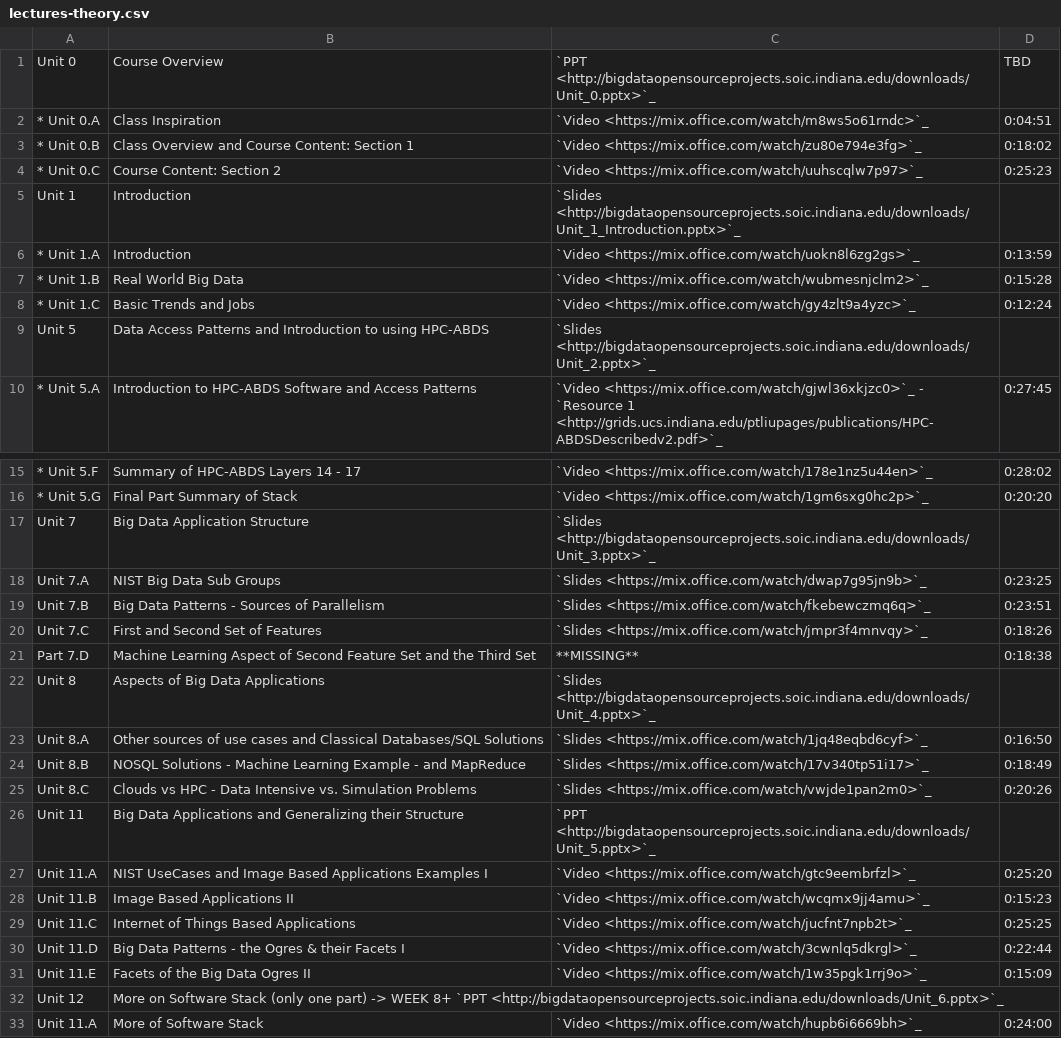
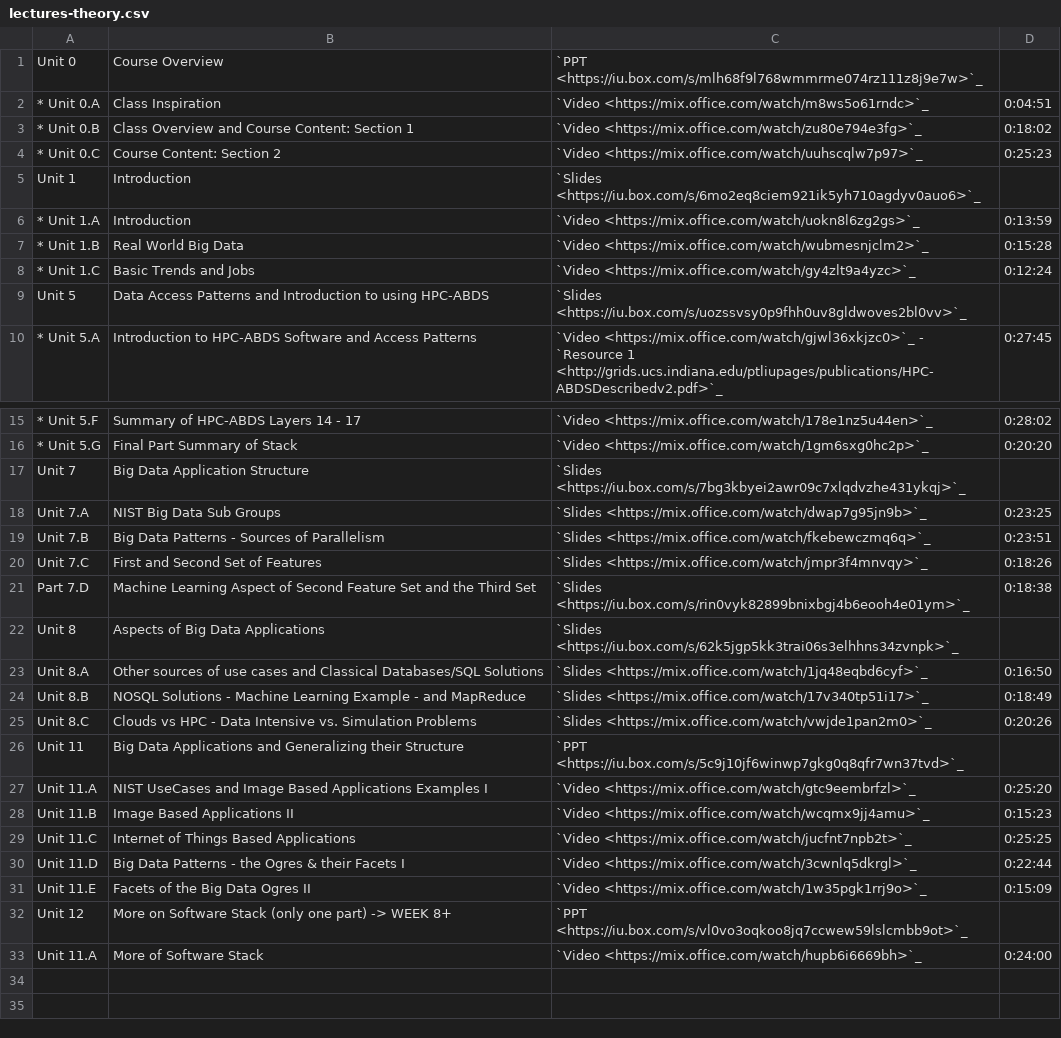
Before and after one commit to cloudmesh/classes, a CSV file: docs/source/i524/lectures-theory.csv, drawn as a sheet; only a part is shown, gaps mark what is left out; the diff names each change by its address in the sheet, - before the commit and + after, or states it on an @@ line.

Commit message:
chg:dev: fix links for theory track lectures

```diff
--- a/docs/source/i524/lectures-theory.csv
+++ b/docs/source/i524/lectures-theory.csv
-C1: `PPT <http://bigdataopensourceprojects.soic.indiana.edu/downloads/Unit_0.pptx>`_
+C1: `PPT <https://iu.box.com/s/mlh68f9l768wmmrme074rz111z8j9e7w>`_
-D1: TBD
+D1: (empty)
-C5: `Slides <http://bigdataopensourceprojects.soic.indiana.edu/downloads/Unit_1_Introduction.pptx>`_
+C5: `Slides <https://iu.box.com/s/6mo2eq8ciem921ik5yh710agdyv0auo6>`_
-C9: `Slides <http://bigdataopensourceprojects.soic.indiana.edu/downloads/Unit_2.pptx>`_
+C9: `Slides <https://iu.box.com/s/uozssvsy0p9fhh0uv8gldwoves2bl0vv>`_
-C17: `Slides <http://bigdataopensourceprojects.soic.indiana.edu/downloads/Unit_3.pptx>`_
+C17: `Slides <https://iu.box.com/s/7bg3kbyei2awr09c7xlqdvzhe431ykqj>`_
-C21: **MISSING**
+C21: `Slides <https://iu.box.com/s/rin0vyk82899bnixbgj4b6eooh4e01ym>`_
-C22: `Slides <http://bigdataopensourceprojects.soic.indiana.edu/downloads/Unit_4.pptx>`_
+C22: `Slides <https://iu.box.com/s/62k5jgp5kk3trai06s3elhhns34zvnpk>`_
-C26: `PPT <http://bigdataopensourceprojects.soic.indiana.edu/downloads/Unit_5.pptx>`_
+C26: `PPT <https://iu.box.com/s/5c9j10jf6winwp7gkg0q8qfr7wn37tvd>`_
-B32: …WEEK 8+ `PPT <http://bigdataopensourceprojects.soic.indiana.edu/downloads/Unit_6.pptx>`_
+B32: …WEEK 8+
-C32: (empty)
+C32: `PPT <https://iu.box.com/s/vl0vo3oqkoo8jq7ccwew59lslcmbb9ot>`_
```
